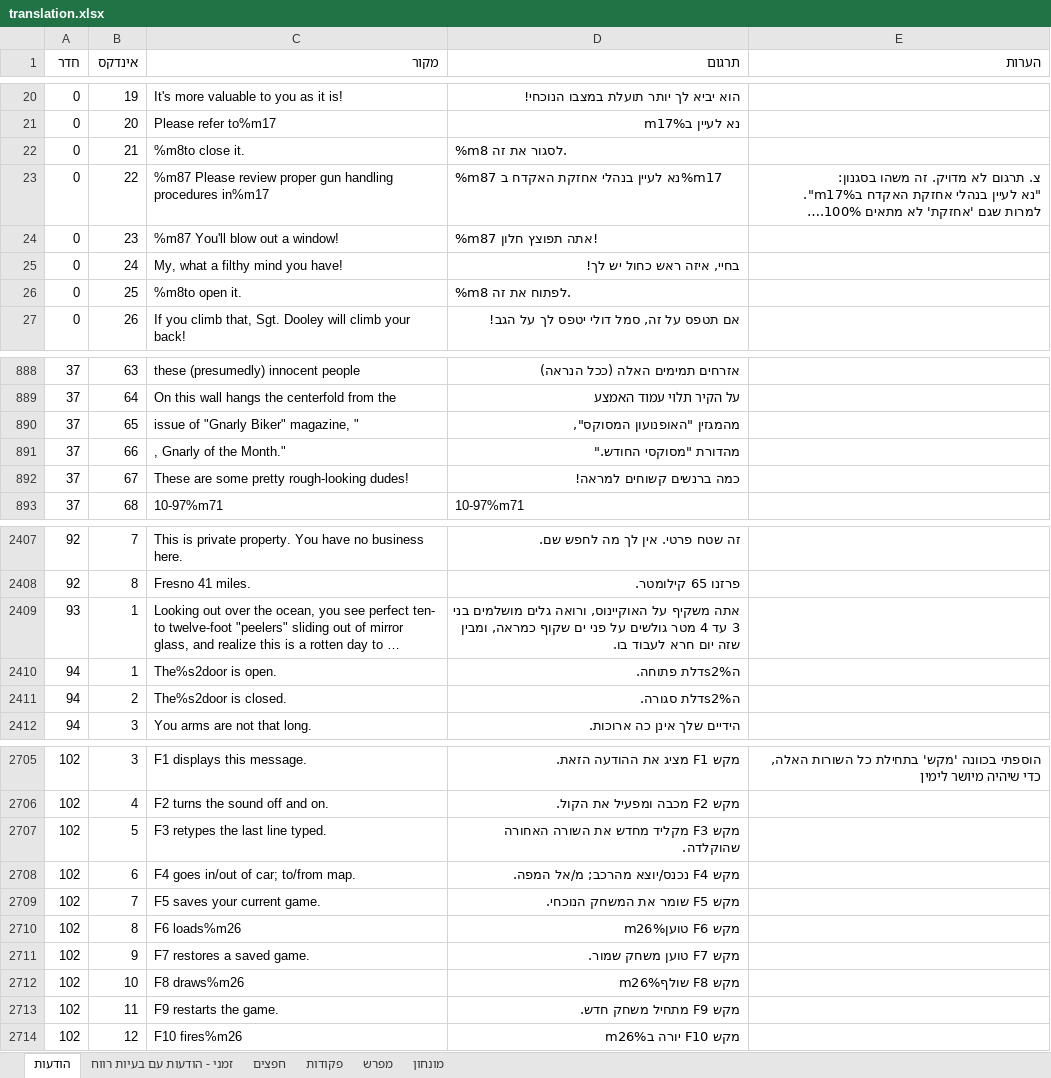
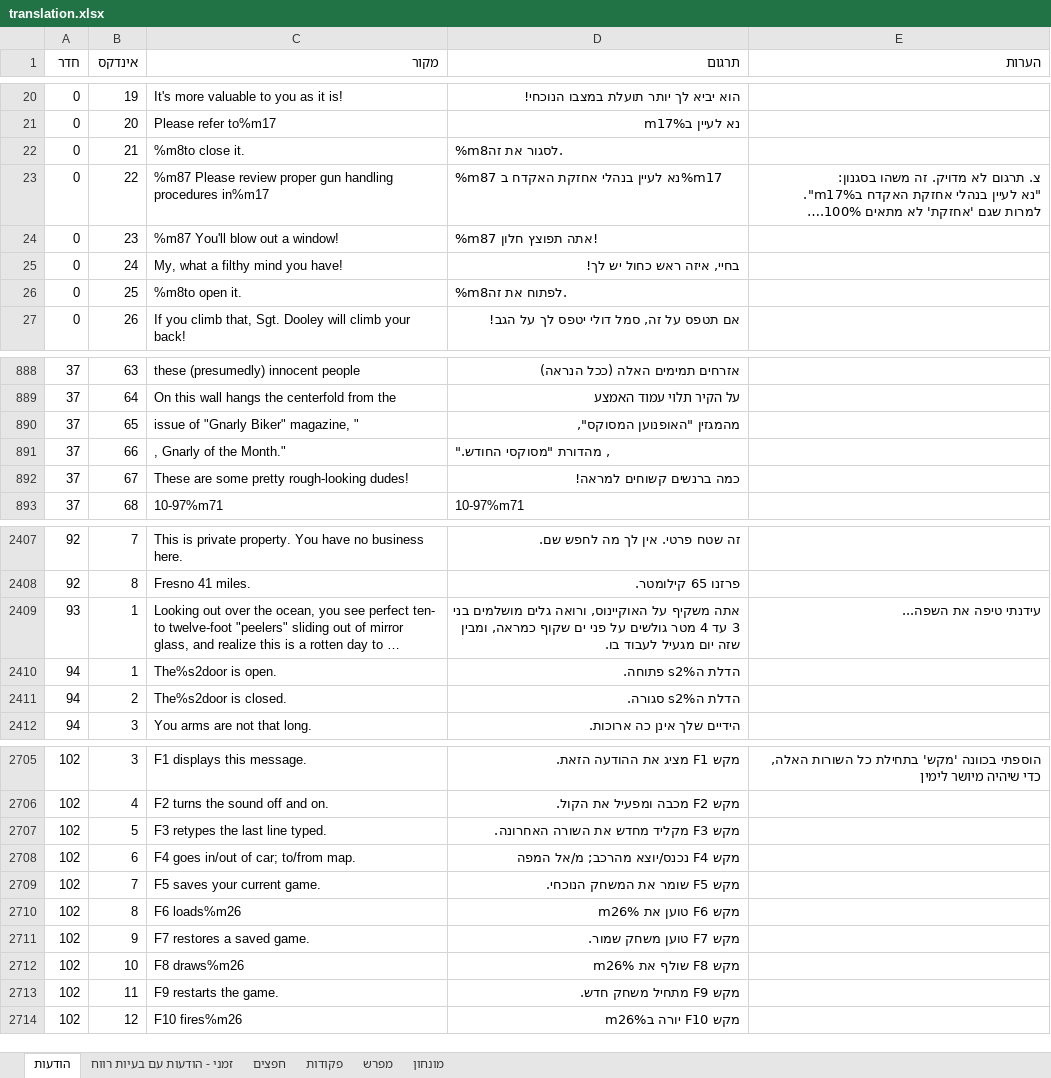
Before and after one commit to adventurebrew/HebrewAdventure, an Excel workbook: pq1/translation.xlsx, sheet הודעות, drawn as a sheet; only a part is shown, gaps mark what is left out; long unchanged cells end in …; values as stored, in another font and other column widths than the file's, no borders; charts and pictures not drawn; the diff covers the shown part only; the diff names each change by its address in the sheet, - before the commit and + after, or states it on an @@ line.

```diff
--- a/pq1/translation.xlsx (sheet הודעות)
+++ b/pq1/translation.xlsx (sheet הודעות)
-D22 (תרגום): %m8 לסגור את זה.
+D22 (תרגום): %m8לסגור את זה.
-D26 (תרגום): %m8 לפתוח את זה.
+D26 (תרגום): %m8לפתוח את זה.
-D890 (תרגום): מהמגזין "האופנועון המסוקס",
+D890 (תרגום): מהמגזין "האופנוען המסוקס",
-D891 (תרגום): מהדורת "מסוקסי החודש."
+D891 (תרגום): , מהדורת "מסוקסי החודש."
-D2409 (תרגום): …שזה יום חרא לעבוד בו.
+D2409 (תרגום): …שזה יום מגעיל לעבוד בו.
-E2409 (הערות): (empty)
+E2409 (הערות): עידנתי טיפה את השפה...
-D2410 (תרגום): ה%s2דלת פתוחה.
+D2410 (תרגום): הדלת ה%s2 פתוחה.
-D2411 (תרגום): ה%s2דלת סגורה.
+D2411 (תרגום): הדלת ה%s2 סגורה.
-D2707 (תרגום): מקש F3 מקליד מחדש את השורה האחורה שהוקלדה.
+D2707 (תרגום): מקש F3 מקליד מחדש את השורה האחרונה.
-D2708 (תרגום): מקש F4 נכנס/יוצא מהרכב; מ/אל המפה.
+D2708 (תרגום): מקש F4 נכנס/יוצא מהרכב; מ/אל המפה
-D2710 (תרגום): מקש F6 טוען%m26
+D2710 (תרגום): מקש F6 טוען את %m26
-D2712 (תרגום): מקש F8 שולף%m26
+D2712 (תרגום): מקש F8 שולף את %m26
```
Also changed, not shown: 5 edited cells elsewhere in this sheet, sheet פקודות, 4 other files.
